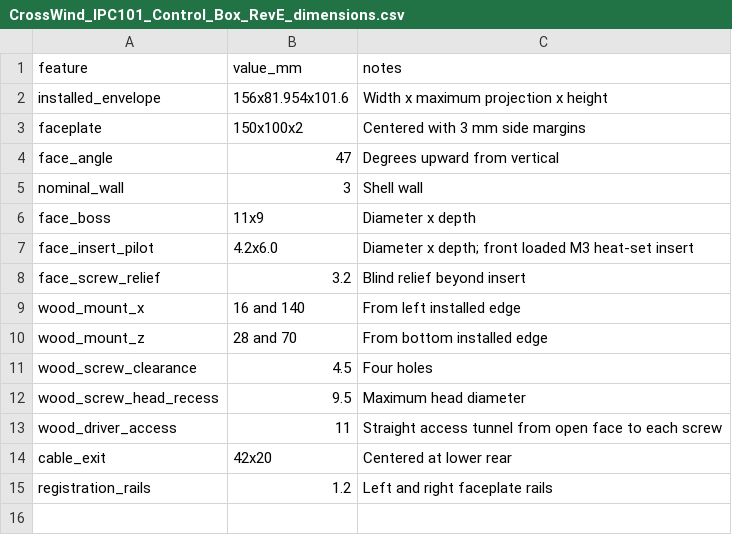
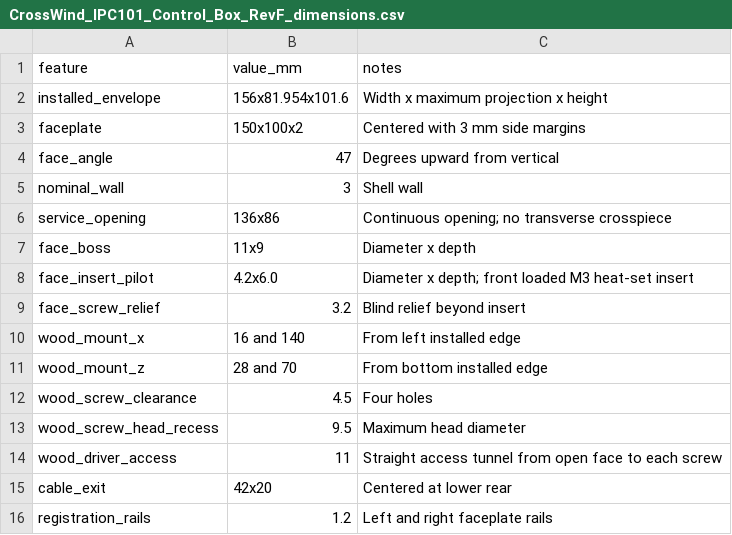
Before and after one commit to IronPineOutdoors/IPC101, a CSV file: mechanical/enclosure/CrossWind_IPC101_Control_Box_RevF_dimensions.csv (was mechanical/enclosure/CrossWind_IPC101_Control_Box_RevE_dimensions.csv), drawn as a sheet.

Commit message:
Remove Crosswind enclosure face obstruction

```diff
--- a/mechanical/enclosure/CrossWind_IPC101_Control_Box_RevE_dimensions.csv
+++ b/mechanical/enclosure/CrossWind_IPC101_Control_Box_RevF_dimensions.csv
@@ -5,2 +5,3 @@ face_angle,47,Degrees upward from vertical
 nominal_wall,3,Shell wall
+service_opening,136x86,Continuous opening; no transverse crosspiece
 face_boss,11x9,Diameter x depth
```
Also changed, not shown: 6 other files.
